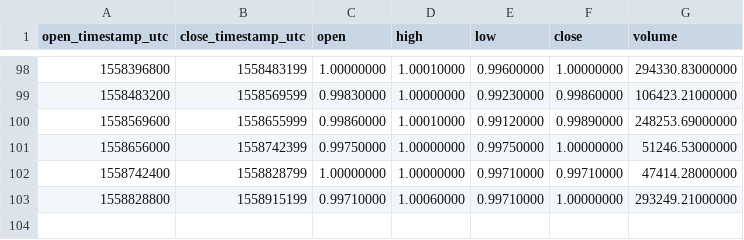
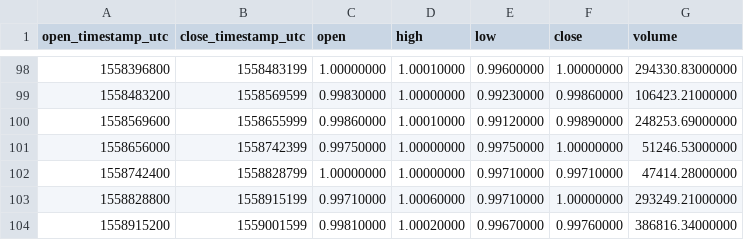
Before and after one commit to cryptobigbro/binance-USDSPAX, a CSV file: binance-USDSPAX-1d.csv, drawn as a sheet; only a part is shown, gaps mark what is left out; the diff names each change by its address in the sheet, - before the commit and + after, or states it on an @@ line.

```diff
--- a/binance-USDSPAX-1d.csv
+++ b/binance-USDSPAX-1d.csv
+row 104: 1558915200 | 1559001599 | 0.99810000 | 1.00020000 | 0.99670000 | 0.99760000 | 386816.34000000
```
Also changed, not shown: binance-USDSPAX-1h.csv.
